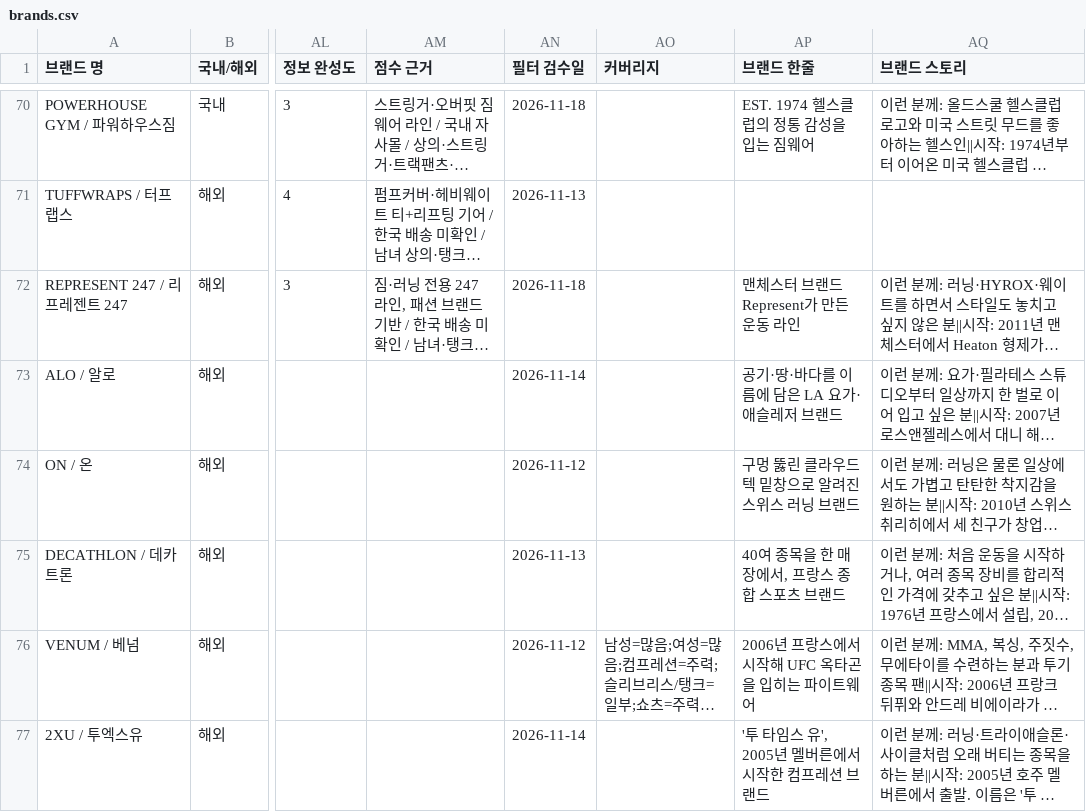
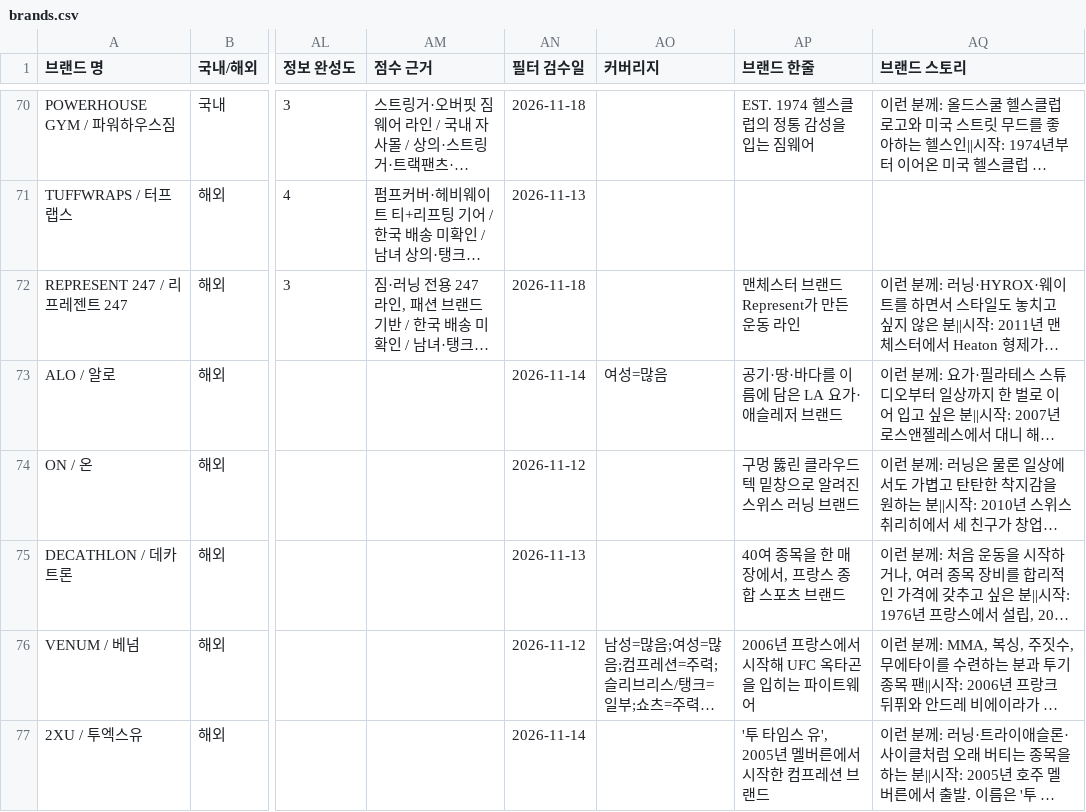
Before and after one commit to gymbasecamp/gymbasecamp-site, a CSV file: site/data/brands.csv, drawn as a sheet; only a part is shown, gaps mark what is left out; long unchanged cells end in …; the diff covers the shown part only; the diff names each change by its address in the sheet, - before the commit and + after, or states it on an @@ line.

```diff
--- a/site/data/brands.csv
+++ b/site/data/brands.csv
-AO73 (커버리지): (empty)
+AO73 (커버리지): 여성=많음
```
Also changed, not shown: 19 edited cells elsewhere in this file, 1 other file.
